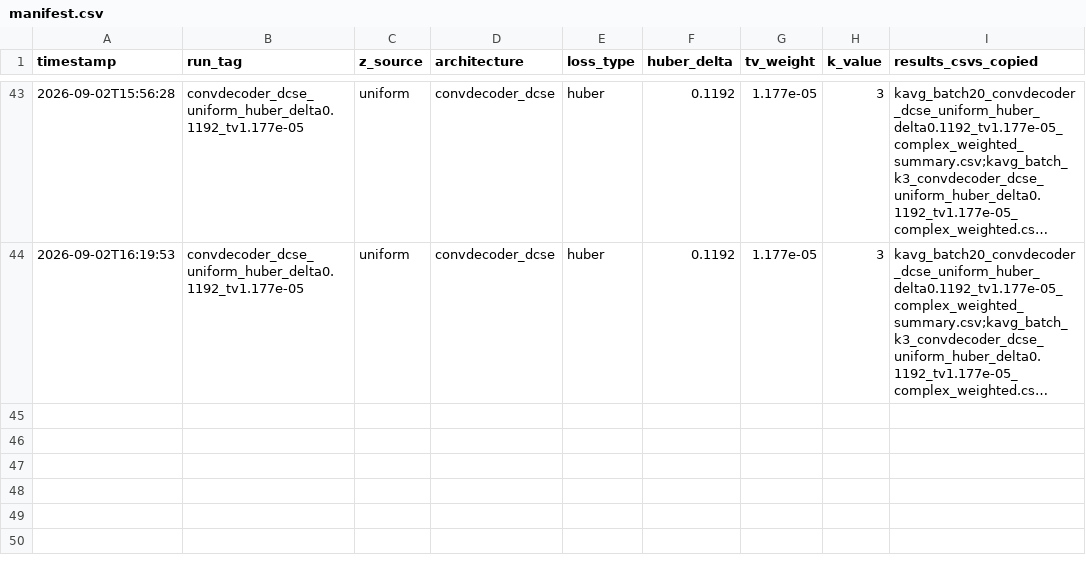
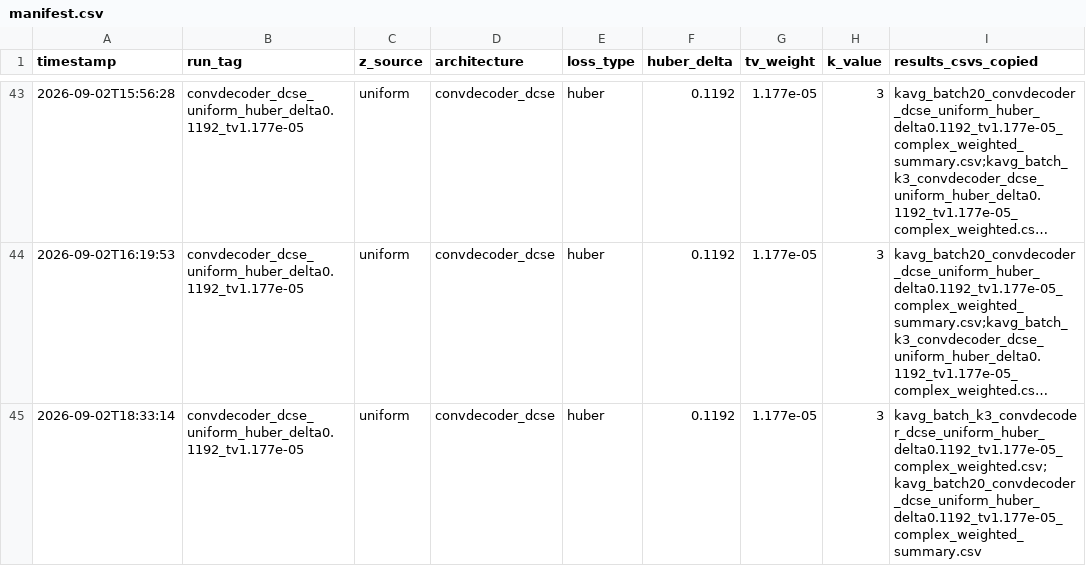
Before and after one commit to itaipasternak-cloud/ConvDeconv-MRI-project, a CSV file: results/manifest.csv, drawn as a sheet; only a part is shown, gaps mark what is left out; long unchanged cells end in …; the diff names each change by its address in the sheet, - before the commit and + after, or states it on an @@ line.

Commit message:
Update results/notebook -- 2026-09-02T18:33:14 (RUN_TAG=convdecoder_dcse_uniform_huber_delta0.1192_tv1.177e-05)

```diff
--- a/results/manifest.csv
+++ b/results/manifest.csv
+row 45: 2026-09-02T18:33:14 | convdecoder_dcse_uniform_huber_delta0.1192_tv1.177e-05 | uniform | convdecoder_dcse | huber | 0.1192 | 1.177e-05 | 3 | kavg_batch_k3_convdecoder_dcse_uniform_huber_delta0.1192_tv1.177e-05_complex_weighted.csv;kavg_batch20_convdecoder_dcse_uniform_huber_delta0.1192_tv1.177e-05_complex_weighted_summary.csv
```
Also changed, not shown: results/kavg_batch20_convdecoder_dcse_uniform_huber_delta0.1192_tv1.177e-05_complex_weighted_summary.csv, results/kavg_batch_k3_convdecoder_dcse_uniform_huber_delta0.1192_tv1.177e-05_complex_weighted.csv.
